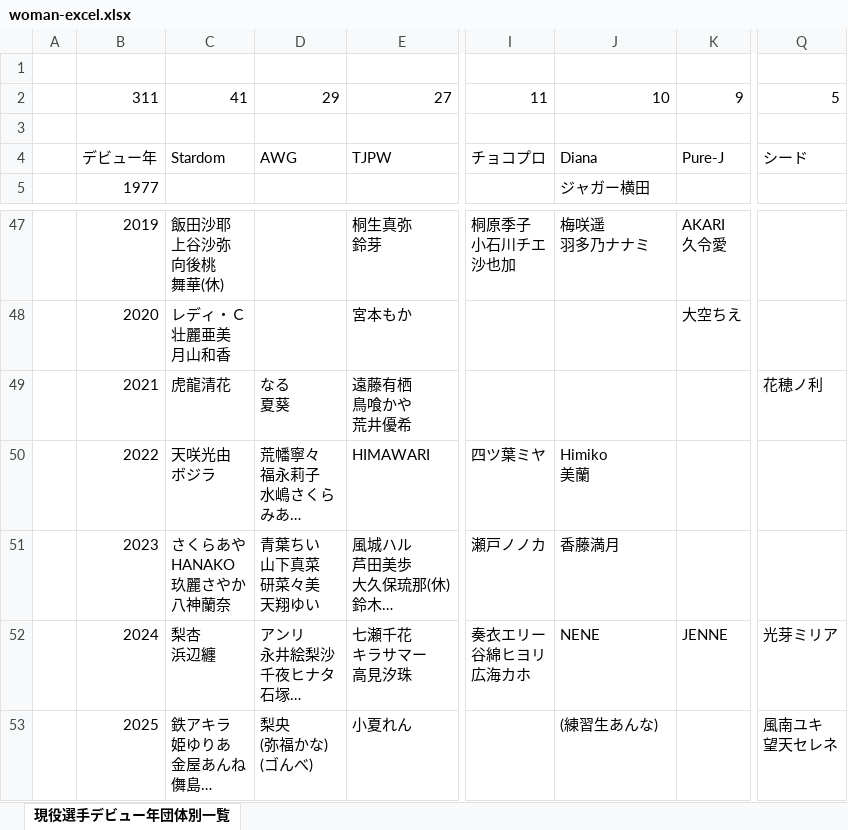
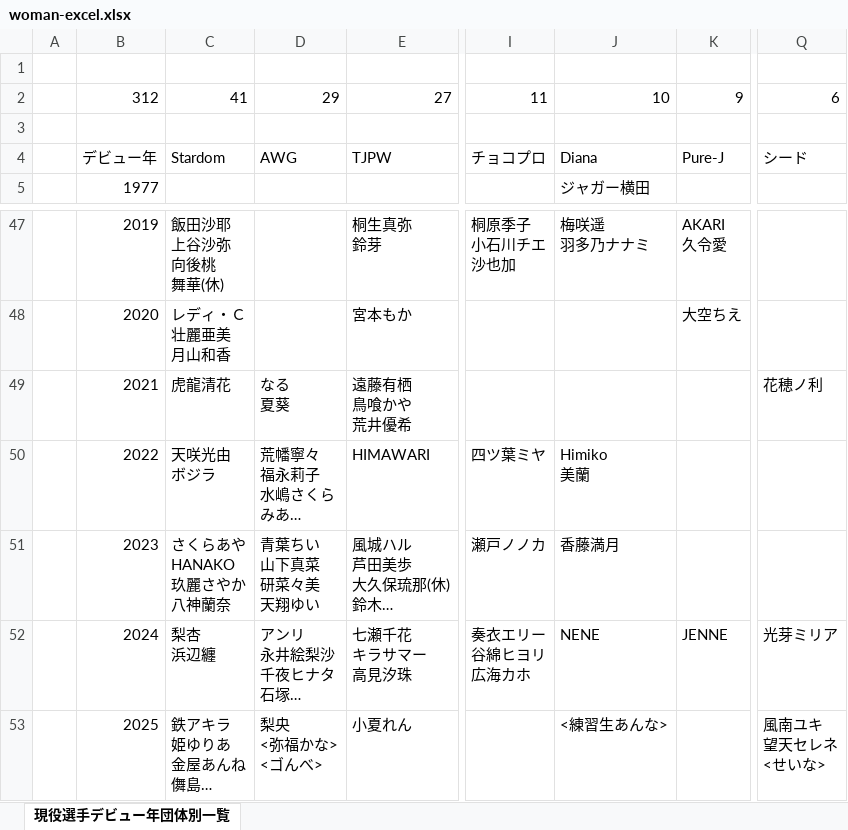
Before and after one commit to nakawankuma/joshi_wrestling_data, an Excel workbook: woman-excel.xlsx, sheet 現役選手デビュー年団体別一覧, drawn as a sheet; only a part is shown, gaps mark what is left out; long unchanged cells end in …; values as stored, in another font and other column widths than the file's, no borders; table styles not drawn; ↵ is a line break in a cell; the diff names each change by its address in the sheet, - before the commit and + after, or states it on an @@ line.

```diff
--- a/woman-excel.xlsx (sheet 現役選手デビュー年団体別一覧)
+++ b/woman-excel.xlsx (sheet 現役選手デビュー年団体別一覧)
-B2: 311
+B2: 312
-Q2: 5
+Q2: 6
-D53: 梨央 ↵ (弥福かな) ↵ (ゴんべ)
+D53: 梨央 ↵ <弥福かな> ↵ <ゴんべ>
-J53: (練習生あんな)
+J53: <練習生あんな>
-Q53: 風南ユキ ↵ 望天セレネ
+Q53: 風南ユキ ↵ 望天セレネ ↵ <せいな>
```
Also changed, not shown: 1 other file.
